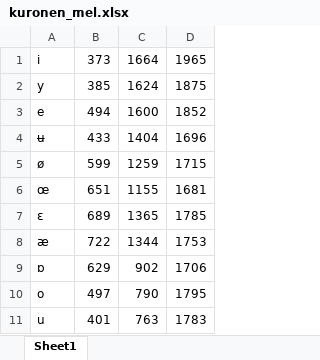
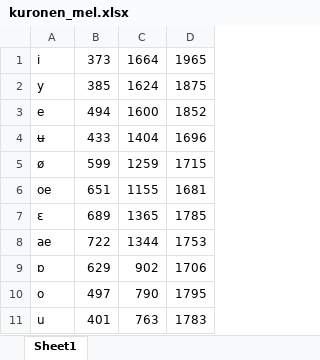
Before and after one commit to benebular/biphon, an Excel workbook: kuronen_mel.xlsx, sheet Sheet1, drawn as a sheet; values as stored, in another font and other column widths than the file's, no borders; the diff names each change by its address in the sheet, - before the commit and + after, or states it on an @@ line.

Commit message:
Update kuronen_mel.xlsx

```diff
--- a/kuronen_mel.xlsx (sheet Sheet1)
+++ b/kuronen_mel.xlsx (sheet Sheet1)
-A6: œ
+A6: oe
-A8: æ
+A8: ae
```
